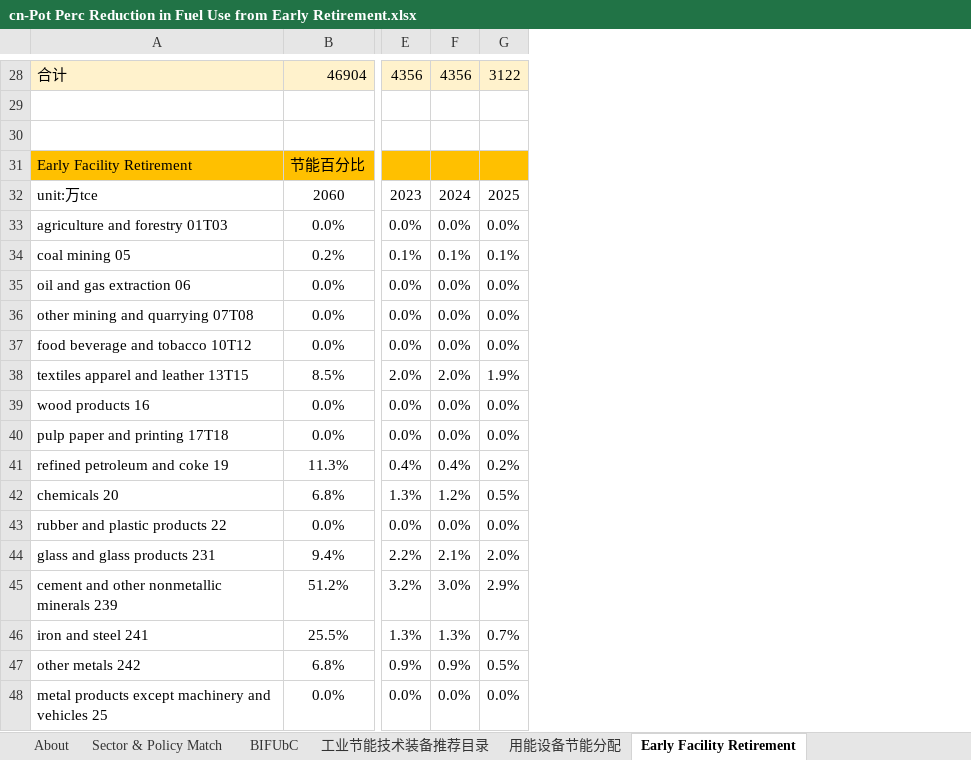
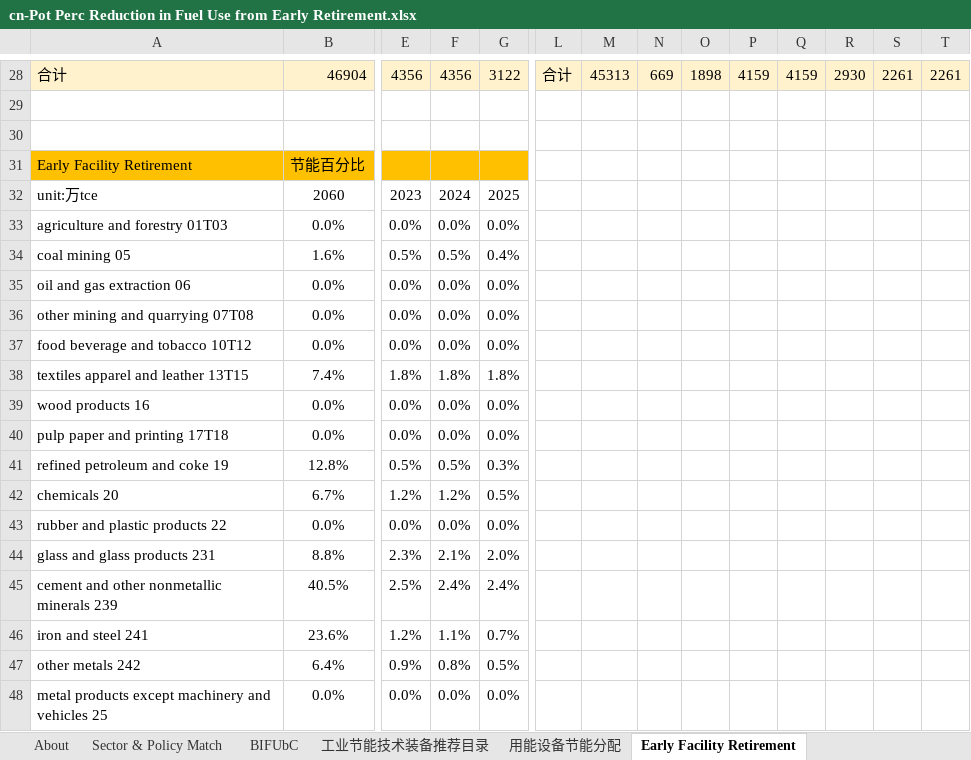
Before and after one commit to Smart-Trans/eps-china2019-smart-trans, an Excel workbook: InputData/indst/PPRiFUfERoIF/cn-Pot Perc Reduction in Fuel Use from Early Retirement.xlsx, sheet Early Facility Retirement, drawn as a sheet; only a part is shown, gaps mark what is left out; values as stored, in another font and other column widths than the file's, no borders; removed rows and columns are numbered as before the commit, all else as after; rows hold the shown columns only; the diff covers the shown part only; the diff names each change by its address in the sheet, - before the commit and + after, or states it on an @@ line.

```diff
--- a/InputData/indst/PPRiFUfERoIF/cn-Pot Perc Reduction in Fuel Use from Early Retirement.xlsx (sheet Early Facility Retirement)
+++ b/InputData/indst/PPRiFUfERoIF/cn-Pot Perc Reduction in Fuel Use from Early Retirement.xlsx (sheet Early Facility Retirement)
+column L, row 28: 合计
+column M, row 28: 45313
+column N, row 28: 669
+column O, row 28: 1898
+column P, row 28: 4159
+column Q, row 28: 4159
+column R, row 28: 2930
+column S, row 28: 2261
+column T, row 28: 2261
-B34: 0.2%
+B34: 1.6%
-E34: 0.1%
+E34: 0.5%
-F34: 0.1%
+F34: 0.5%
-G34: 0.1%
+G34: 0.4%
-B38: 8.5%
+B38: 7.4%
-E38: 2.0%
+E38: 1.8%
-F38: 2.0%
+F38: 1.8%
-G38: 1.9%
+G38: 1.8%
-B41: 11.3%
+B41: 12.8%
-E41: 0.4%
+E41: 0.5%
-F41: 0.4%
+F41: 0.5%
-G41: 0.2%
+G41: 0.3%
-B42: 6.8%
+B42: 6.7%
-E42: 1.3%
+E42: 1.2%
-B44: 9.4%
+B44: 8.8%
-E44: 2.2%
+E44: 2.3%
-row 45: cement and other nonmetallic minerals 239 | 51.2% | 3.2% | 3.0% | 2.9%
+row 45: cement and other nonmetallic minerals 239 | 40.5% | 2.5% | 2.4% | 2.4%
-B46: 25.5%
+B46: 23.6%
-E46: 1.3%
+E46: 1.2%
-F46: 1.3%
+F46: 1.1%
-B47: 6.8%
+B47: 6.4%
-F47: 0.9%
+F47: 0.8%
```
Also changed, not shown: 5 added rows, 5 removed rows and 146 edited cells elsewhere in this sheet, sheet BIFUbC, sheet 工业节能技术装备推荐目录, sheet Improvement in Eqpt Efficiency, sheet 用能设备节能分配, sheet Installation&System Integration, sheet Cogeneration&Waste Heat Recover, 4 more sheets, other sheet tabs, formulas that keep their value, hidden cells, 25 other files.
